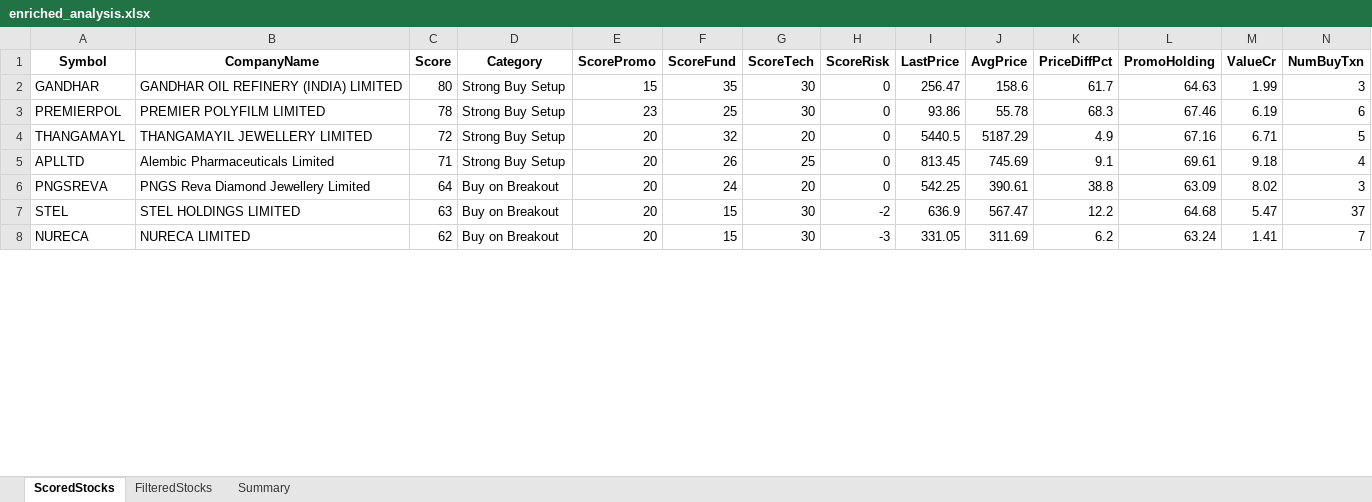
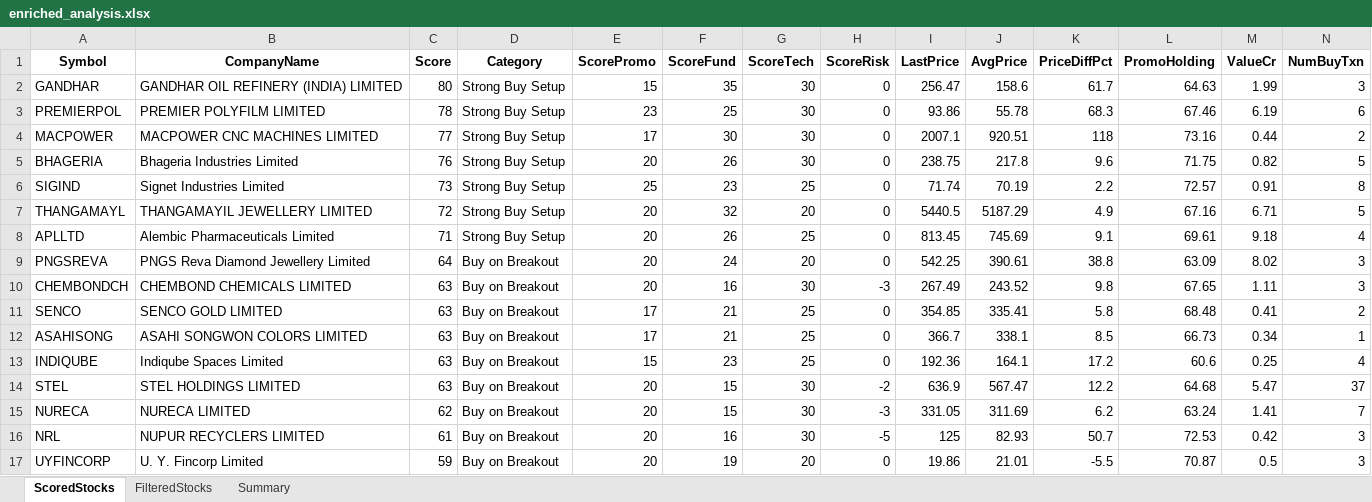
Before and after one commit to rajeshbedse/rbedse, an Excel workbook: output/2026-08-28/enriched_analysis.xlsx, sheet ScoredStocks, drawn as a sheet; only a part is shown; values as stored, in another font and other column widths than the file's, no borders; rows hold the shown columns only; the diff covers the shown part only; the diff names each change by its address in the sheet, - before the commit and + after, or states it on an @@ line.

```diff
--- a/output/2026-08-28/enriched_analysis.xlsx (sheet ScoredStocks)
+++ b/output/2026-08-28/enriched_analysis.xlsx (sheet ScoredStocks)
+row 4: MACPOWER | MACPOWER CNC MACHINES LIMITED | 77 | Strong Buy Setup | 17 | 30 | 30 | 0 | 2007.1 | 920.51 | 118 | 73.16 | 0.44 | 2
+row 5: BHAGERIA | Bhageria Industries Limited | 76 | Strong Buy Setup | 20 | 26 | 30 | 0 | 238.75 | 217.8 | 9.6 | 71.75 | 0.82 | 5
+row 6: SIGIND | Signet Industries Limited | 73 | Strong Buy Setup | 25 | 23 | 25 | 0 | 71.74 | 70.19 | 2.2 | 72.57 | 0.91 | 8
+row 10: CHEMBONDCH | CHEMBOND CHEMICALS LIMITED | 63 | Buy on Breakout | 20 | 16 | 30 | -3 | 267.49 | 243.52 | 9.8 | 67.65 | 1.11 | 3
+row 11: SENCO | SENCO GOLD LIMITED | 63 | Buy on Breakout | 17 | 21 | 25 | 0 | 354.85 | 335.41 | 5.8 | 68.48 | 0.41 | 2
+row 12: ASAHISONG | ASAHI SONGWON COLORS LIMITED | 63 | Buy on Breakout | 17 | 21 | 25 | 0 | 366.7 | 338.1 | 8.5 | 66.73 | 0.34 | 1
+row 13: INDIQUBE | Indiqube Spaces Limited | 63 | Buy on Breakout | 15 | 23 | 25 | 0 | 192.36 | 164.1 | 17.2 | 60.6 | 0.25 | 4
+row 16: NRL | NUPUR RECYCLERS LIMITED | 61 | Buy on Breakout | 20 | 16 | 30 | -5 | 125 | 82.93 | 50.7 | 72.53 | 0.42 | 3
+row 17: UYFINCORP | U. Y. Fincorp Limited | 59 | Buy on Breakout | 20 | 19 | 20 | 0 | 19.86 | 21.01 | -5.5 | 70.87 | 0.5 | 3
```
Also changed, not shown: 13 added rows, 2 moved rows and 6 edited cells elsewhere in this sheet, sheet FilteredStocks, sheet Summary, 4 other files.
